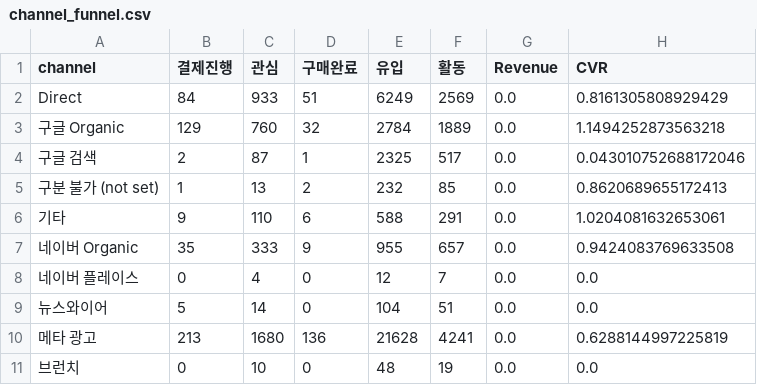
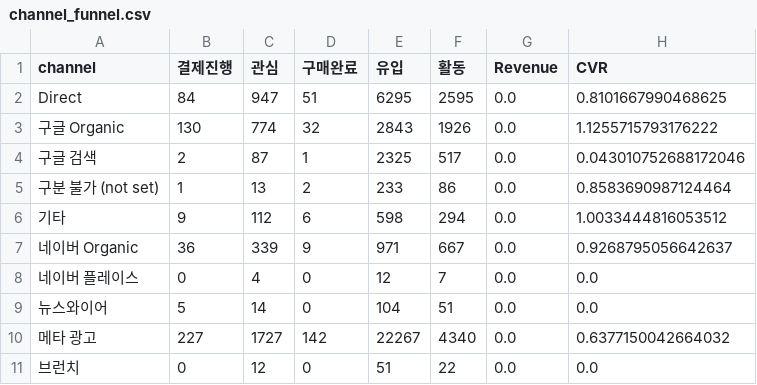
Before and after one commit to DON4getPZ/AI-dashboard_online, a CSV file: data/funnel/channel_funnel.csv, drawn as a sheet; only a part is shown; the diff covers the shown part only.

```diff
--- a/data/funnel/channel_funnel.csv
+++ b/data/funnel/channel_funnel.csv
@@ -1,11 +1,11 @@
 channel,결제진행,관심,구매완료,유입,활동,Revenue,CVR
-Direct,84,933,51,6249,2569,0.0,0.8161305808929429
-구글 Organic,129,760,32,2784,1889,0.0,1.1494252873563218
+Direct,84,947,51,6295,2595,0.0,0.8101667990468625
+구글 Organic,130,774,32,2843,1926,0.0,1.1255715793176222
 구글 검색,2,87,1,2325,517,0.0,0.043010752688172046
-구분 불가 (not set),1,13,2,232,85,0.0,0.8620689655172413
-기타,9,110,6,588,291,0.0,1.0204081632653061
-네이버 Organic,35,333,9,955,657,0.0,0.9424083769633508
+구분 불가 (not set),1,13,2,233,86,0.0,0.8583690987124464
+기타,9,112,6,598,294,0.0,1.0033444816053512
+네이버 Organic,36,339,9,971,667,0.0,0.9268795056642637
 네이버 플레이스,0,4,0,12,7,0.0,0.0
 뉴스와이어,5,14,0,104,51,0.0,0.0
-메타 광고,213,1680,136,21628,4241,0.0,0.6288144997225819
-브런치,0,10,0,48,19,0.0,0.0
+메타 광고,227,1727,142,22267,4340,0.0,0.6377150042664032
+브런치,0,12,0,51,22,0.0,0.0
```
Also changed, not shown: 13 edited cells elsewhere in this file, data/funnel/campaign_funnel.csv, data/funnel/daily_funnel.csv, 17 other files.
